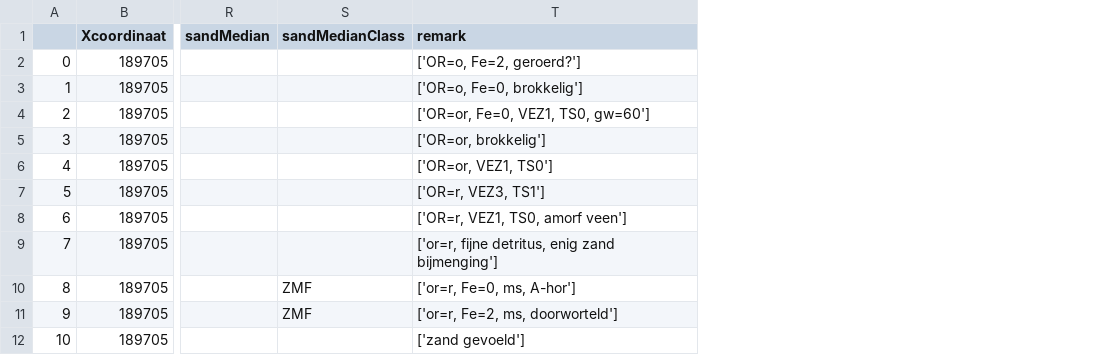
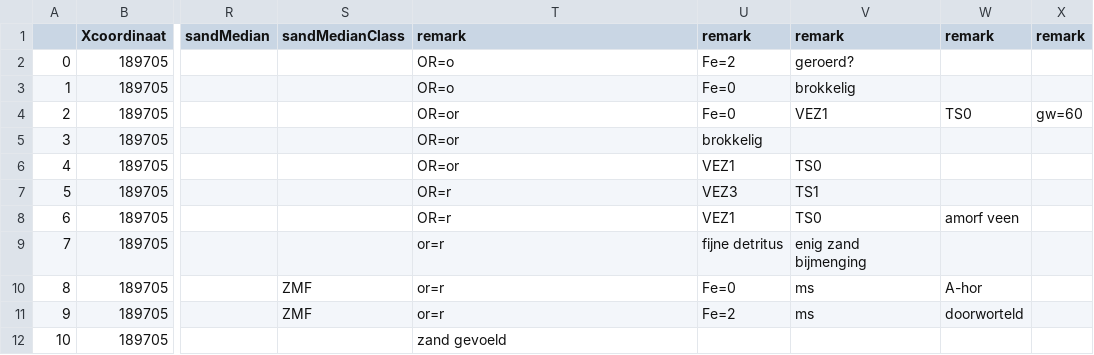
Before and after one commit to ELeentvaarDeltares/Eline_shares_python, a CSV file: ALB005.csv, drawn as a sheet; only a part is shown, gaps mark what is left out; the diff names each change by its address in the sheet, - before the commit and + after, or states it on an @@ line.

```diff
--- a/ALB005.csv
+++ b/ALB005.csv
+column U (remark), rows 2-11: Fe=2 | Fe=0 | Fe=0 | brokkelig | VEZ1 | VEZ3 | VEZ1 | fijne detritus | Fe=0 | Fe=2
+column V (remark), rows 2-11: geroerd? | brokkelig | VEZ1 |  | TS0 | TS1 | TS0 | enig zand bijmenging | ms | ms
+column W (remark), rows 4-11: TS0 |  |  |  | amorf veen |  | A-hor | doorworteld
+column X (remark), row 4: gw=60
-T2 (remark): ['OR=o, Fe=2, geroerd?']
+T2 (remark): OR=o
-T3 (remark): ['OR=o, Fe=0, brokkelig']
+T3 (remark): OR=o
-T4 (remark): ['OR=or, Fe=0, VEZ1, TS0, gw=60']
+T4 (remark): OR=or
-T5 (remark): ['OR=or, brokkelig']
+T5 (remark): OR=or
-T6 (remark): ['OR=or, VEZ1, TS0']
+T6 (remark): OR=or
-T7 (remark): ['OR=r, VEZ3, TS1']
+T7 (remark): OR=r
-T8 (remark): ['OR=r, VEZ1, TS0, amorf veen']
+T8 (remark): OR=r
-T9 (remark): ['or=r, fijne detritus, enig zand bijmenging']
+T9 (remark): or=r
-T10 (remark): ['or=r, Fe=0, ms, A-hor']
+T10 (remark): or=r
-T11 (remark): ['or=r, Fe=2, ms, doorworteld']
+T11 (remark): or=r
-T12 (remark): ['zand gevoeld']
+T12 (remark): zand gevoeld
```
Also changed, not shown: ALB001.csv, ALB002.csv, 9 other files.
